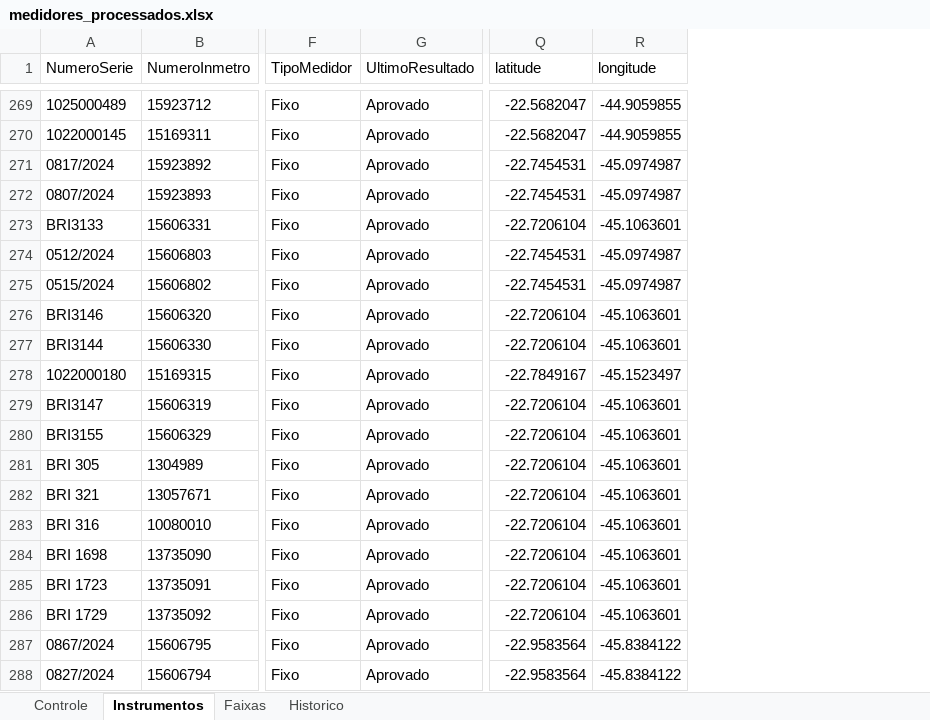
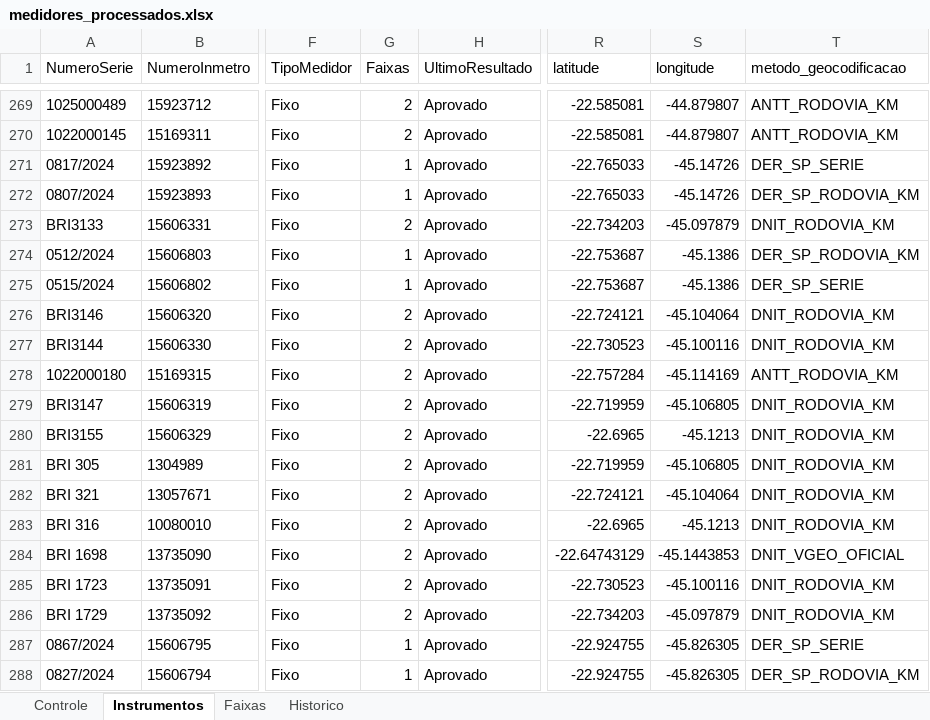
Before and after one commit to leonardoviniciusg/sistema-integrado-gestao-mapeamento-radares, an Excel workbook: data/processed/medidores_processados.xlsx, sheet Instrumentos, drawn as a sheet; only a part is shown, gaps mark what is left out; values as stored, in another font and other column widths than the file's, no borders; table styles not drawn; addresses are those after the commit; the diff covers the shown part only; the diff names each change by its address in the sheet, - before the commit and + after, or states it on an @@ line.

Commit message:
feat: integra DER, DNIT, ANTT e VGEO ao geocoding e elimina inconsistencias de coordenadas

```diff
--- a/data/processed/medidores_processados.xlsx (sheet Instrumentos)
+++ b/data/processed/medidores_processados.xlsx (sheet Instrumentos)
+column G (Faixas), rows 269-288: 2 | 2 | 1 | 1 | 2 | 1 | 1 | 2 | 2 | 2 | 2 | 2 | 2 | 2 | 2 | 2 | 2 | 2 | 1 | 1
+column T (metodo_geocodificacao), rows 269-288: ANTT_RODOVIA_KM | ANTT_RODOVIA_KM | DER_SP_SERIE | DER_SP_RODOVIA_KM | DNIT_RODOVIA_KM | DER_SP_RODOVIA_KM | DER_SP_SERIE | DNIT_RODOVIA_KM | DNIT_RODOVIA_KM | ANTT_RODOVIA_KM | DNIT_RODOVIA_KM | DNIT_RODOVIA_KM | DNIT_RODOVIA_KM | DNIT_RODOVIA_KM | DNIT_RODOVIA_KM | DNIT_VGEO_OFICIAL | DNIT_RODOVIA_KM | DNIT_RODOVIA_KM | DER_SP_SERIE | DER_SP_RODOVIA_KM
-R269:R270 (latitude): -22.5682047
+R269:R270 (latitude): -22.585081
-S269:S270 (longitude): -44.9059855
+S269:S270 (longitude): -44.879807
-R271:R272 (latitude): -22.7454531
+R271:R272 (latitude): -22.765033
-S271:S272 (longitude): -45.0974987
+S271:S272 (longitude): -45.14726
-R273 (latitude): -22.7206104
+R273 (latitude): -22.734203
-S273 (longitude): -45.1063601
+S273 (longitude): -45.097879
-R274:R275 (latitude): -22.7454531
+R274:R275 (latitude): -22.753687
-S274:S275 (longitude): -45.0974987
+S274:S275 (longitude): -45.1386
-R276 (latitude): -22.7206104
+R276 (latitude): -22.724121
-S276 (longitude): -45.1063601
+S276 (longitude): -45.104064
-R277 (latitude): -22.7206104
+R277 (latitude): -22.730523
-S277 (longitude): -45.1063601
+S277 (longitude): -45.100116
-R278 (latitude): -22.7849167
+R278 (latitude): -22.757284
-S278 (longitude): -45.1523497
+S278 (longitude): -45.114169
-R279 (latitude): -22.7206104
+R279 (latitude): -22.719959
-S279 (longitude): -45.1063601
+S279 (longitude): -45.106805
-R280 (latitude): -22.7206104
+R280 (latitude): -22.6965
-S280 (longitude): -45.1063601
+S280 (longitude): -45.1213
-R281 (latitude): -22.7206104
+R281 (latitude): -22.719959
-S281 (longitude): -45.1063601
+S281 (longitude): -45.106805
-R282 (latitude): -22.7206104
+R282 (latitude): -22.724121
-S282 (longitude): -45.1063601
+S282 (longitude): -45.104064
-R283 (latitude): -22.7206104
+R283 (latitude): -22.6965
-S283 (longitude): -45.1063601
+S283 (longitude): -45.1213
-R284 (latitude): -22.7206104
+R284 (latitude): -22.64743129
-S284 (longitude): -45.1063601
+S284 (longitude): -45.1443853
-R285 (latitude): -22.7206104
+R285 (latitude): -22.730523
-S285 (longitude): -45.1063601
+S285 (longitude): -45.100116
-R286 (latitude): -22.7206104
+R286 (latitude): -22.734203
-S286 (longitude): -45.1063601
+S286 (longitude): -45.097879
-R287:R288 (latitude): -22.9583564
+R287:R288 (latitude): -22.924755
-S287:S288 (longitude): -45.8384122
+S287:S288 (longitude): -45.826305
```
Also changed, not shown: 844 edited cells elsewhere in this sheet, sheet Controle, 10 other files.
